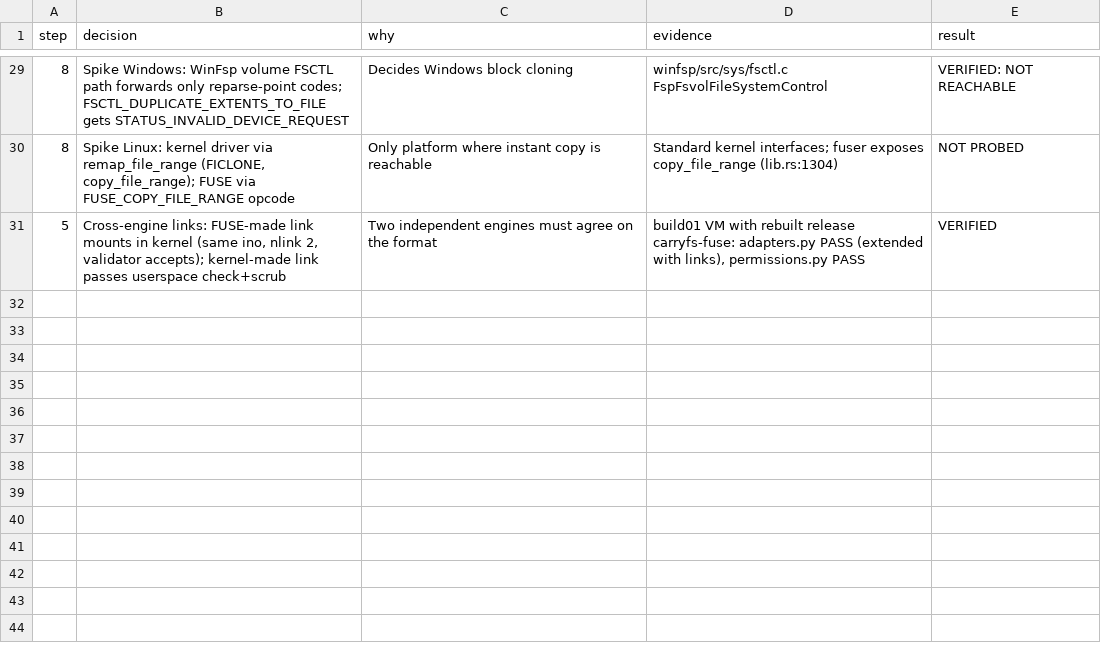
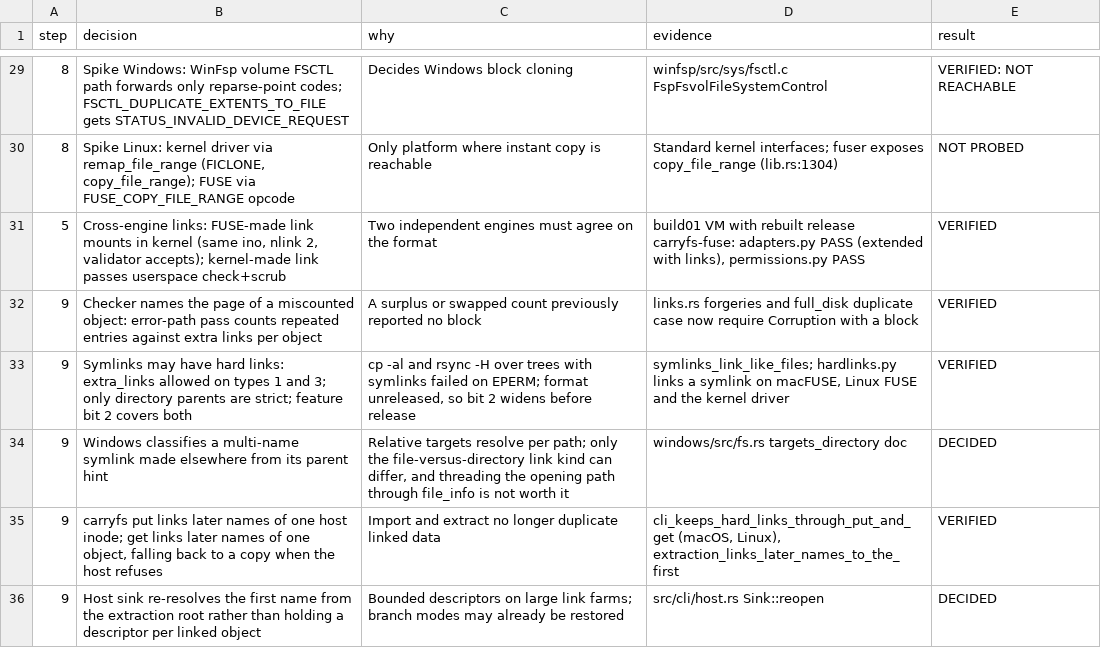
Before and after one commit to carry-fs/carryfs, a TSV file: spec/decisions/links-and-clones.tsv, drawn as a sheet; only a part is shown, gaps mark what is left out; the diff names each change by its address in the sheet, - before the commit and + after, or states it on an @@ line.

Commit message:
Keep hard links through carryfs put and get
put remembers each imported file or symlink whose host link count is
above one, by device and inode, and links its later names instead of
copying them. Extraction remembers the first path of each multi-name
object and asks the sink to link later names to it; ExtractionSink
gains create_link, and a name the host cannot link is written as a
separate copy. The host sink reopens the first name from the extraction
root, so it holds no descriptor per linked object.

```diff
--- a/spec/decisions/links-and-clones.tsv
+++ b/spec/decisions/links-and-clones.tsv
+row 32: 9 | Checker names the page of a miscounted object: error-path pass counts repeated entries against extra links per object | A surplus or swapped count previously reported no block | links.rs forgeries and full_disk duplicate case now require Corruption with a block | VERIFIED
+row 33: 9 | Symlinks may have hard links: extra_links allowed on types 1 and 3; only directory parents are strict; feature bit 2 covers both | cp -al and rsync -H over trees with symlinks failed on EPERM; format unreleased, so bit 2 widens before release | symlinks_link_like_files; hardlinks.py links a symlink on macFUSE, Linux FUSE and the kernel driver | VERIFIED
+row 34: 9 | Windows classifies a multi-name symlink made elsewhere from its parent hint | Relative targets resolve per path; only the file-versus-directory link kind can differ, and threading the opening path through file_info is not worth it | windows/src/fs.rs targets_directory doc | DECIDED
+row 35: 9 | carryfs put links later names of one host inode; get links later names of one object, falling back to a copy when the host refuses | Import and extract no longer duplicate linked data | cli_keeps_hard_links_through_put_and_get (macOS, Linux), extraction_links_later_names_to_the_first | VERIFIED
+row 36: 9 | Host sink re-resolves the first name from the extraction root rather than holding a descriptor per linked object | Bounded descriptors on large link farms; branch modes may already be restored | src/cli/host.rs Sink::reopen | DECIDED
```
Also changed, not shown: 7 other files.
